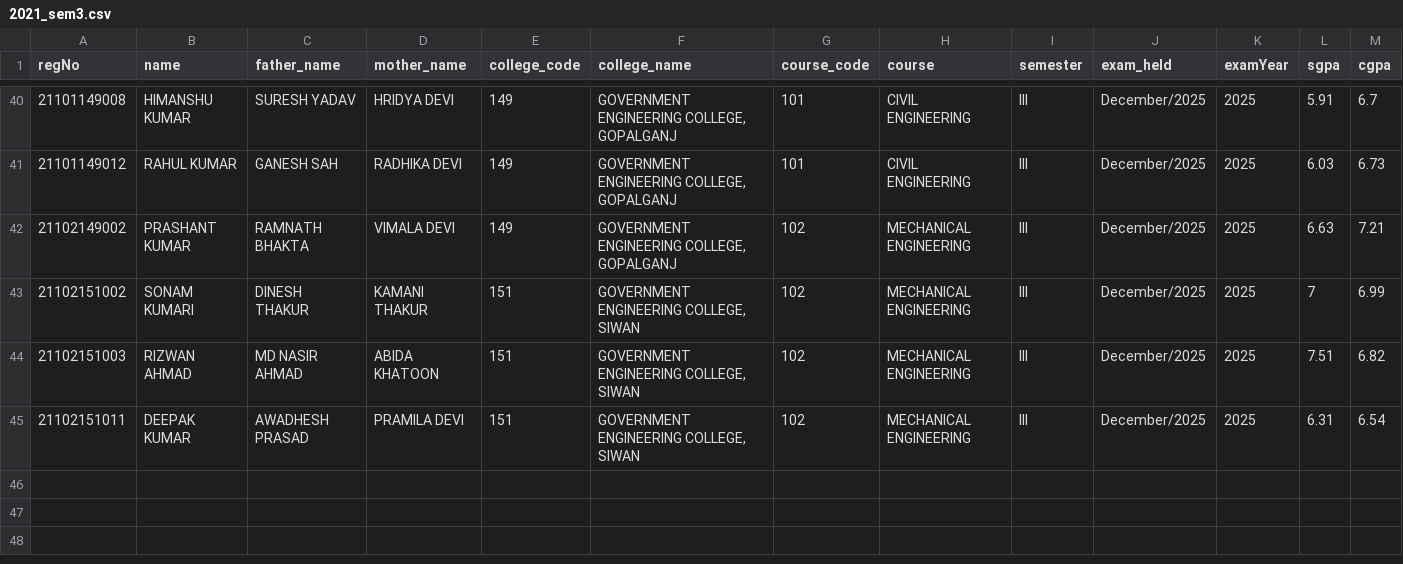
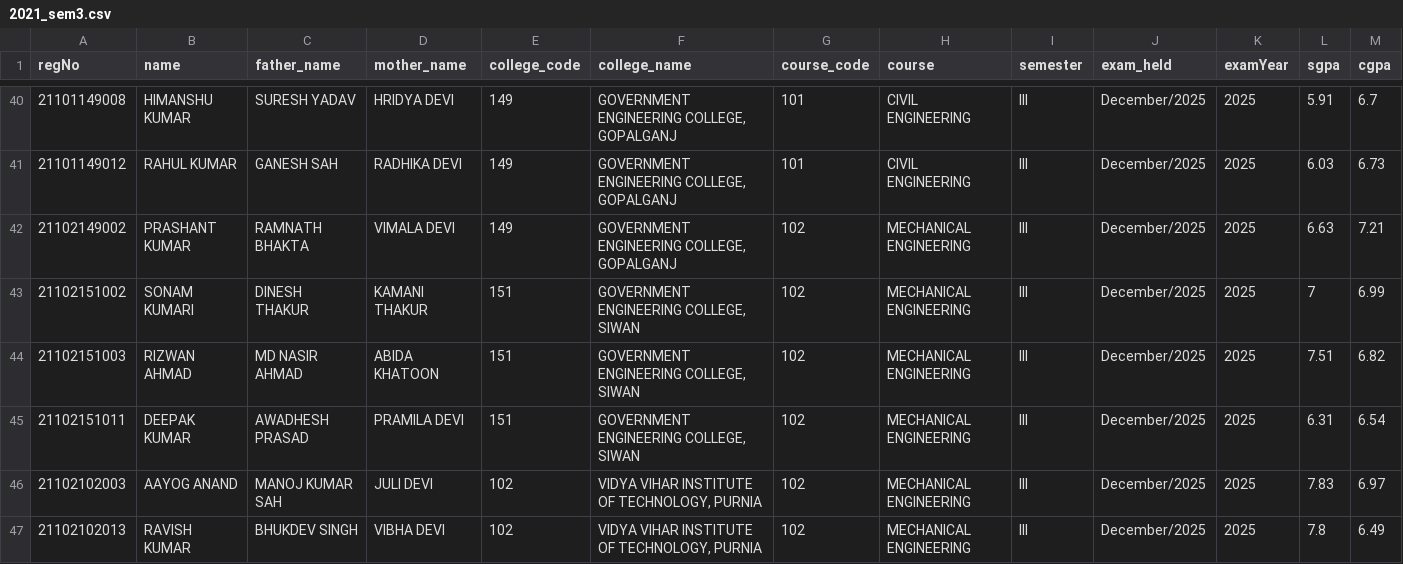
Before and after one commit to sanpater/BEU-SEM-CSV, a CSV file: 2021_sem3.csv, drawn as a sheet; only a part is shown, gaps mark what is left out; rows hold the shown columns only; the diff names each change by its address in the sheet, - before the commit and + after, or states it on an @@ line.

```diff
--- a/2021_sem3.csv
+++ b/2021_sem3.csv
+row 46: 21102102003 | AAYOG ANAND | MANOJ KUMAR SAH | JULI DEVI | 102 | VIDYA VIHAR INSTITUTE OF TECHNOLOGY, PURNIA | 102 | MECHANICAL ENGINEERING | III | December/2025 | 2025 | 7.83 | 6.97
+row 47: 21102102013 | RAVISH KUMAR | BHUKDEV SINGH | VIBHA DEVI | 102 | VIDYA VIHAR INSTITUTE OF TECHNOLOGY, PURNIA | 102 | MECHANICAL ENGINEERING | III | December/2025 | 2025 | 7.8 | 6.49
```
Also changed, not shown: 2021_sem1.csv, 2021_sem4.csv, 5 other files.
